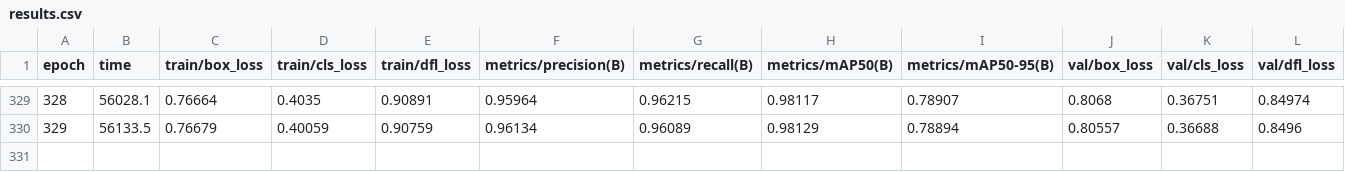
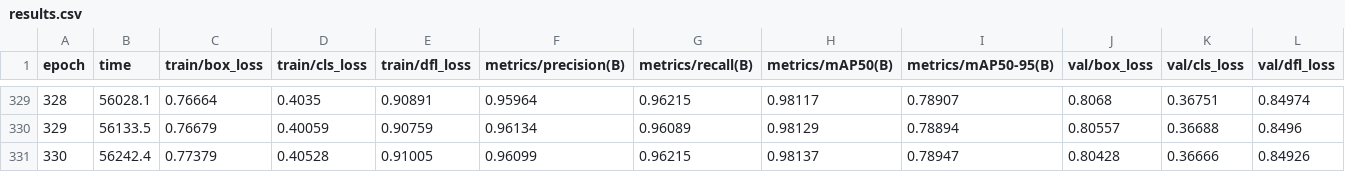
Before and after one commit to bc005007/YOLOv8n_golf_train, a CSV file: runs/detect/yolo11n_golf_ball_final_merged_500epoch_16batch_10patience/results.csv, drawn as a sheet; only a part is shown, gaps mark what is left out; rows hold the shown columns only; the diff names each change by its address in the sheet, - before the commit and + after, or states it on an @@ line.

Commit message:
train fin add

```diff
--- a/runs/detect/yolo11n_golf_ball_final_merged_500epoch_16batch_10patience/results.csv
+++ b/runs/detect/yolo11n_golf_ball_final_merged_500epoch_16batch_10patience/results.csv
+row 331: 330 | 56242.4 | 0.77379 | 0.40528 | 0.91005 | 0.96099 | 0.96215 | 0.98137 | 0.78947 | 0.80428 | 0.36666 | 0.84926
```
Also changed, not shown: 3 other files.
